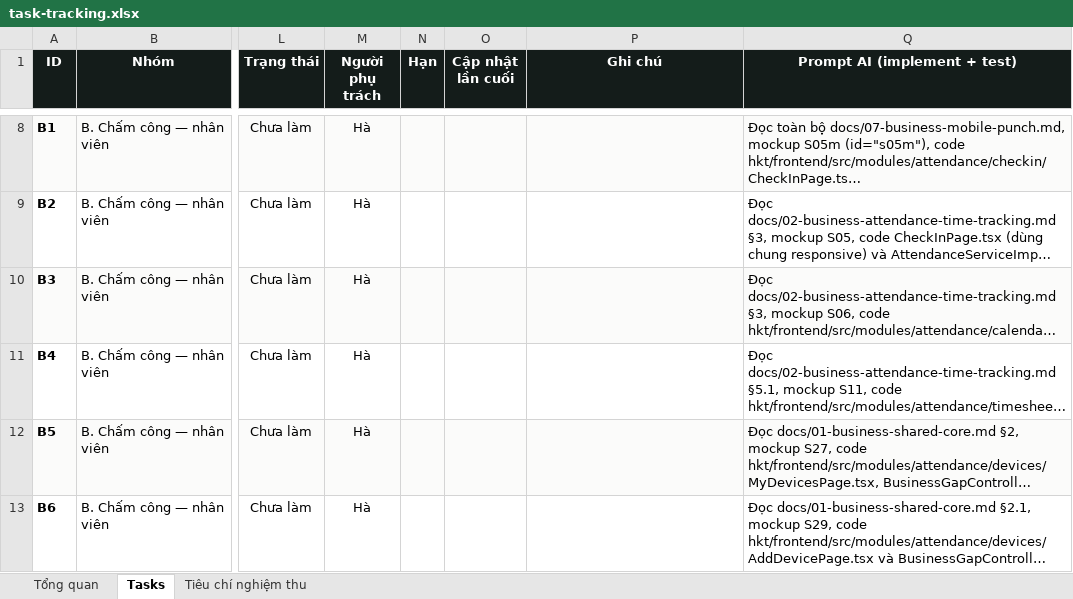
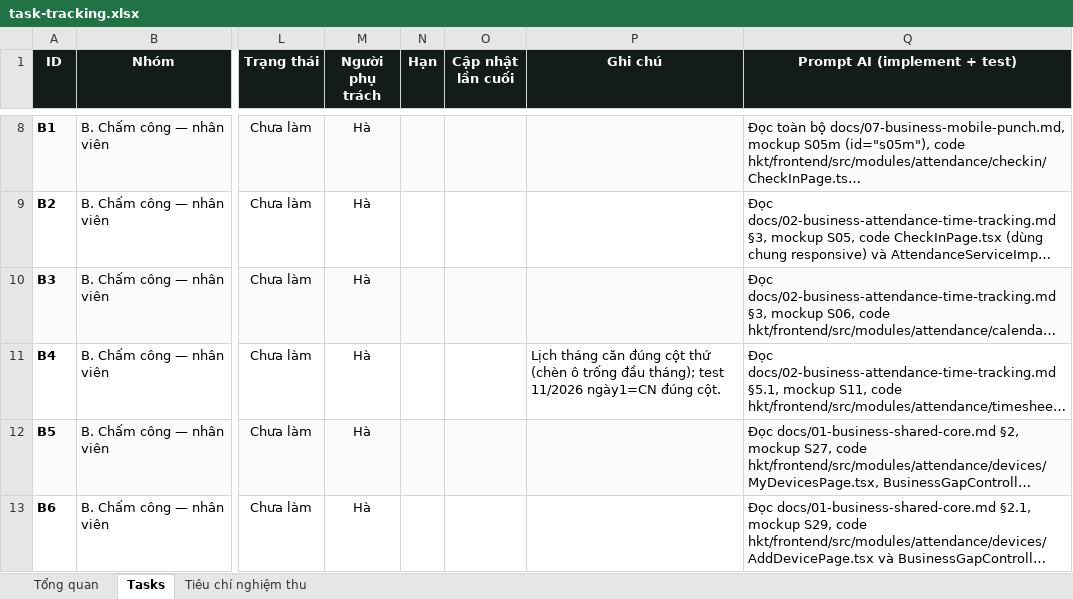
Before and after one commit to trannghia190/act-hkt-2026, an Excel workbook: docs/task-tracking.xlsx, sheet Tasks, drawn as a sheet; only a part is shown, gaps mark what is left out; long unchanged cells end in …; values as stored, in another font and other column widths than the file's, no borders; conditional formats not drawn; the diff names each change by its address in the sheet, - before the commit and + after, or states it on an @@ line.

Commit message:
fix(timesheet): lich thang o vuong can dung ngay/thu thuc te
- Chen o trong dau thang theo (dayOfWeek+6)%7 de ngay1 roi dung cot T2..CN; test 11/2026 (ngay1 = CN) hien 6 o trong truoc o '1'.

- Docs08/16/22 + tracking B4.

```diff
--- a/docs/task-tracking.xlsx (sheet Tasks)
+++ b/docs/task-tracking.xlsx (sheet Tasks)
-P11 (Ghi chú): (empty)
+P11 (Ghi chú): Lịch tháng căn đúng cột thứ (chèn ô trống đầu tháng); test 11/2026 ngày1=CN đúng cột.
```
Also changed, not shown: 3 other files.
